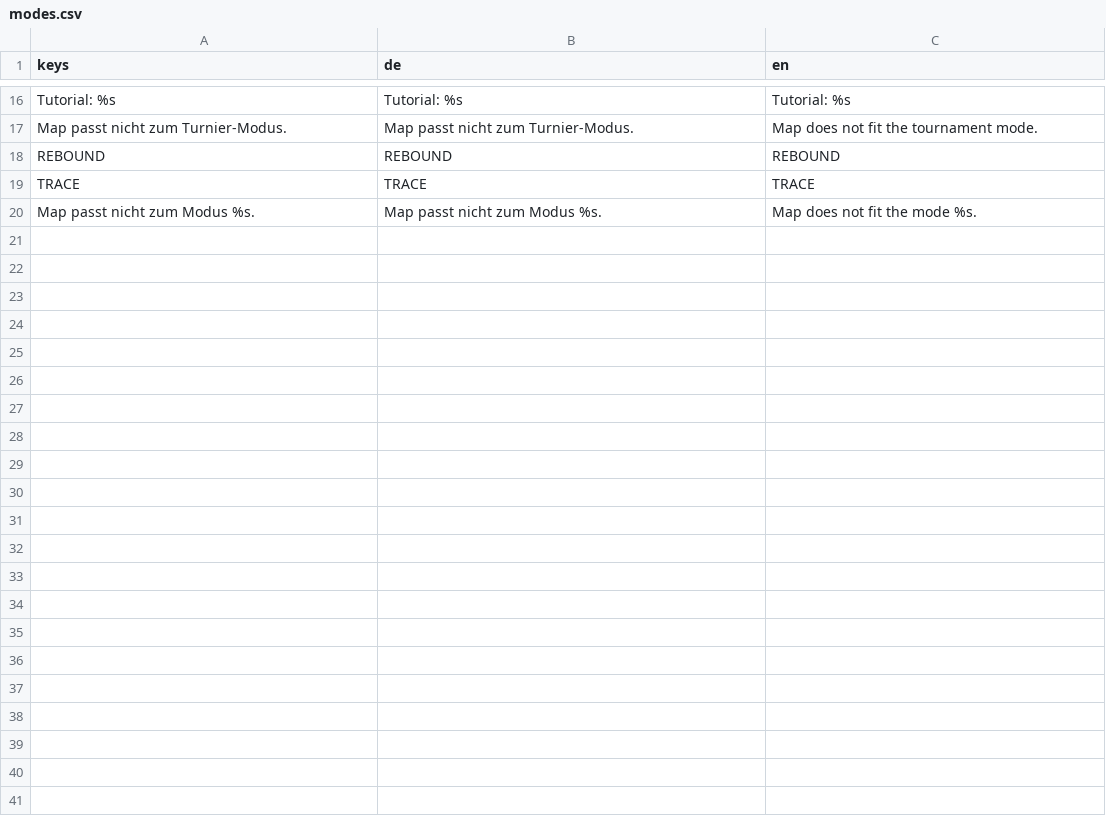
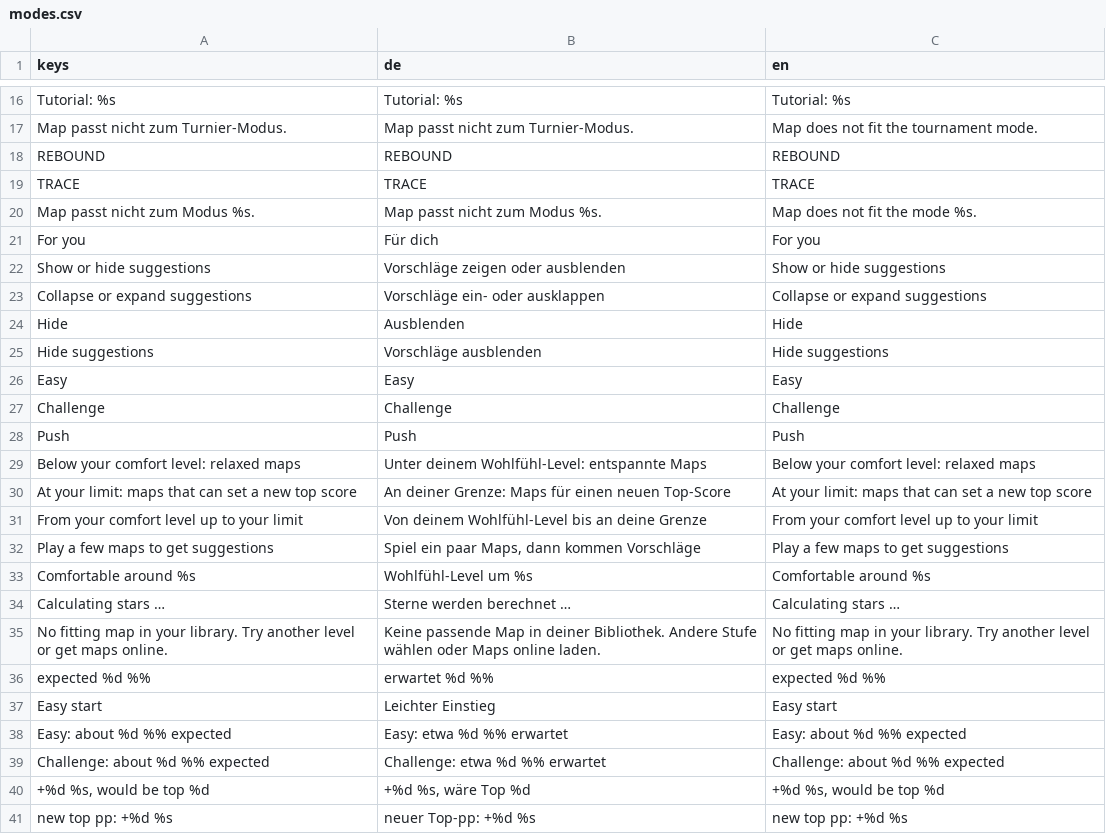
Before and after one commit to Vyrenbusiness-source/TETHRA, a CSV file: translations/modes.csv, drawn as a sheet; only a part is shown, gaps mark what is left out.

Commit message:
Browser: For you suggestions (Recommender) per mode

```diff
--- a/translations/modes.csv
+++ b/translations/modes.csv
@@ -23 +23,22 @@ TRACE,TRACE,TRACE
 Map passt nicht zum Modus %s.,Map passt nicht zum Modus %s.,Map does not fit the mode %s.
+For you,Für dich,For you
+Show or hide suggestions,Vorschläge zeigen oder ausblenden,Show or hide suggestions
+Collapse or expand suggestions,Vorschläge ein- oder ausklappen,Collapse or expand suggestions
+Hide,Ausblenden,Hide
+Hide suggestions,Vorschläge ausblenden,Hide suggestions
+Easy,Easy,Easy
+Challenge,Challenge,Challenge
+Push,Push,Push
+Below your comfort level: relaxed maps,Unter deinem Wohlfühl-Level: entspannte Maps,Below your comfort level: relaxed maps
+At your limit: maps that can set a new top score,An deiner Grenze: Maps für einen neuen Top-Score,At your limit: maps that can set a new top score
+From your comfort level up to your limit,Von deinem Wohlfühl-Level bis an deine Grenze,From your comfort level up to your limit
+Play a few maps to get suggestions,"Spiel ein paar Maps, dann kommen Vorschläge",Play a few maps to get suggestions
+Comfortable around %s,Wohlfühl-Level um %s,Comfortable around %s
+Calculating stars …,Sterne werden berechnet …,Calculating stars …
+No fitting map in your library. Try another level or get maps online.,Keine passende Map in deiner Bibliothek. Andere Stufe wählen oder Maps online laden.,No fitting map in your library. Try another level or get maps online.
+expected %d %%,erwartet %d %%,expected %d %%
+Easy start,Leichter Einstieg,Easy start
+Easy: about %d %% expected,Easy: etwa %d %% erwartet,Easy: about %d %% expected
+Challenge: about %d %% expected,Challenge: etwa %d %% erwartet,Challenge: about %d %% expected
+"+%d %s, would be top %d","+%d %s, wäre Top %d","+%d %s, would be top %d"
+new top pp: +%d %s,neuer Top-pp: +%d %s,new top pp: +%d %s
```
Also changed, not shown: 3 other files.
